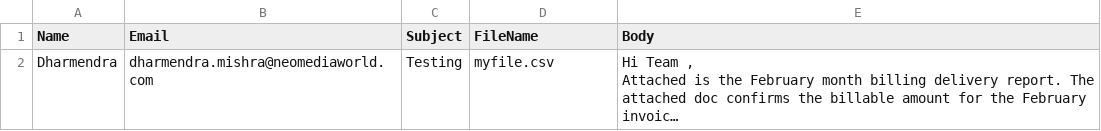
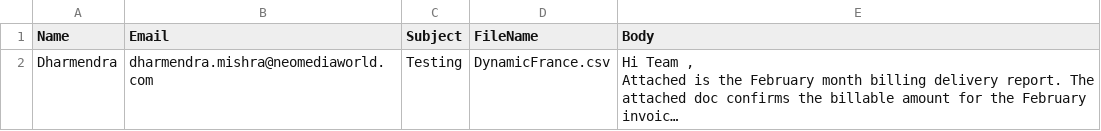
Before and after one commit to dharmen001/mediaops, a CSV file: mapping/ndpdata/outlookReciepientsList.csv, drawn as a sheet; only a part is shown; long unchanged cells end in …; the diff covers the shown part only; the diff names each change by its address in the sheet, - before the commit and + after, or states it on an @@ line.

```diff
--- a/mapping/ndpdata/outlookReciepientsList.csv
+++ b/mapping/ndpdata/outlookReciepientsList.csv
-D2 (FileName): myfile.csv
+D2 (FileName): DynamicFrance.csv
```
Also changed, not shown: 2 removed rows elsewhere in this file, 1 other file.
